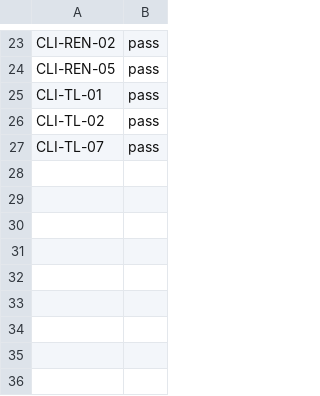
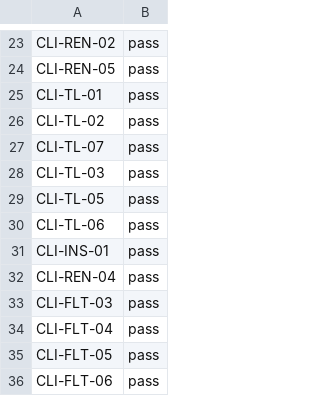
Before and after one commit to Eliasny/OpenGDS, a CSV file: tools/auditor/profile_client/expected/pull_test_client.csv, drawn as a sheet; only a part is shown, gaps mark what is left out; the diff names each change by its address in the sheet, - before the commit and + after, or states it on an @@ line.

```diff
--- a/tools/auditor/profile_client/expected/pull_test_client.csv
+++ b/tools/auditor/profile_client/expected/pull_test_client.csv
+row 28: CLI-TL-03 | pass
+row 29: CLI-TL-05 | pass
+row 30: CLI-TL-06 | pass
+row 31: CLI-INS-01 | pass
+row 32: CLI-REN-04 | pass
+row 33: CLI-FLT-03 | pass
+row 34: CLI-FLT-04 | pass
+row 35: CLI-FLT-05 | pass
+row 36: CLI-FLT-06 | pass
```
Also changed, not shown: tools/auditor/profile_client/expected/mutants.csv, 15 other files.
